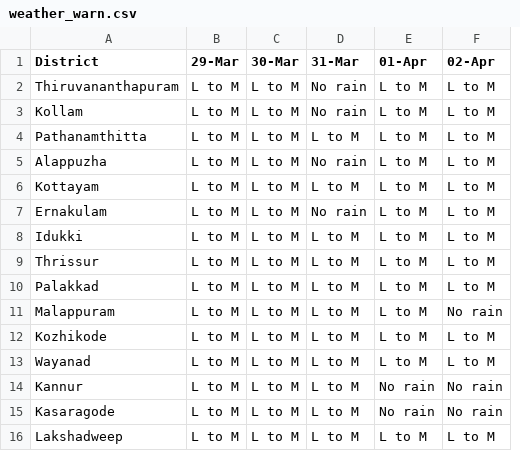
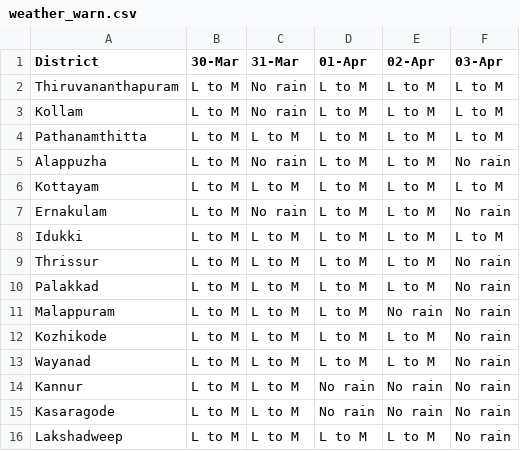
Before and after one commit to Open-Oven/kerala-weather-collector, a CSV file: data/weather_warn.csv, drawn as a sheet; removed rows and columns are numbered as before the commit, all else as after; the diff names each change by its address in the sheet, - before the commit and + after, or states it on an @@ line.

```diff
--- a/data/weather_warn.csv
+++ b/data/weather_warn.csv
-column B (29-Mar), rows 2-16: all L to M
+column F (03-Apr), rows 2-16: L to M | L to M | L to M | No rain | L to M | No rain | L to M | No rain | No rain | No rain | No rain | No rain | No rain | No rain | No rain
```
Also changed, not shown: docs/data/weather_warn.csv, 1 other file.
